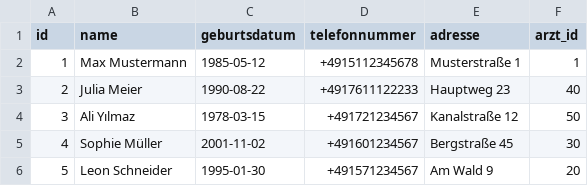
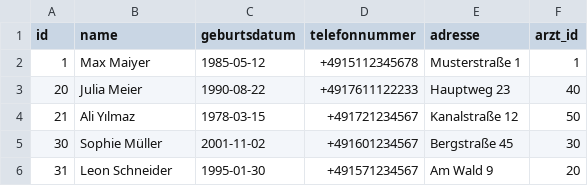
Before and after one commit to YasinEn03/arzt-v1, a CSV file: .extras/db/postgres/csv/patienten.csv, drawn as a sheet.

```diff
--- a/.extras/db/postgres/csv/patienten.csv
+++ b/.extras/db/postgres/csv/patienten.csv
@@ -1,6 +1,6 @@
 id;name;geburtsdatum;telefonnummer;adresse;arzt_id
-1;Max Mustermann;1985-05-12;+4915112345678;Musterstraße 1;1
-2;Julia Meier;1990-08-22;+4917611122233;Hauptweg 23;40
-3;Ali Yılmaz;1978-03-15;+491721234567;Kanalstraße 12;50
-4;Sophie Müller;2001-11-02;+491601234567;Bergstraße 45;30
-5;Leon Schneider;1995-01-30;+491571234567;Am Wald 9;20
+1;Max Maiyer;1985-05-12;+4915112345678;Musterstraße 1;1
+20;Julia Meier;1990-08-22;+4917611122233;Hauptweg 23;40
+21;Ali Yılmaz;1978-03-15;+491721234567;Kanalstraße 12;50
+30;Sophie Müller;2001-11-02;+491601234567;Bergstraße 45;30
+31;Leon Schneider;1995-01-30;+491571234567;Am Wald 9;20
```
Also changed, not shown: .extras/db/postgres/csv/praxis.csv.
